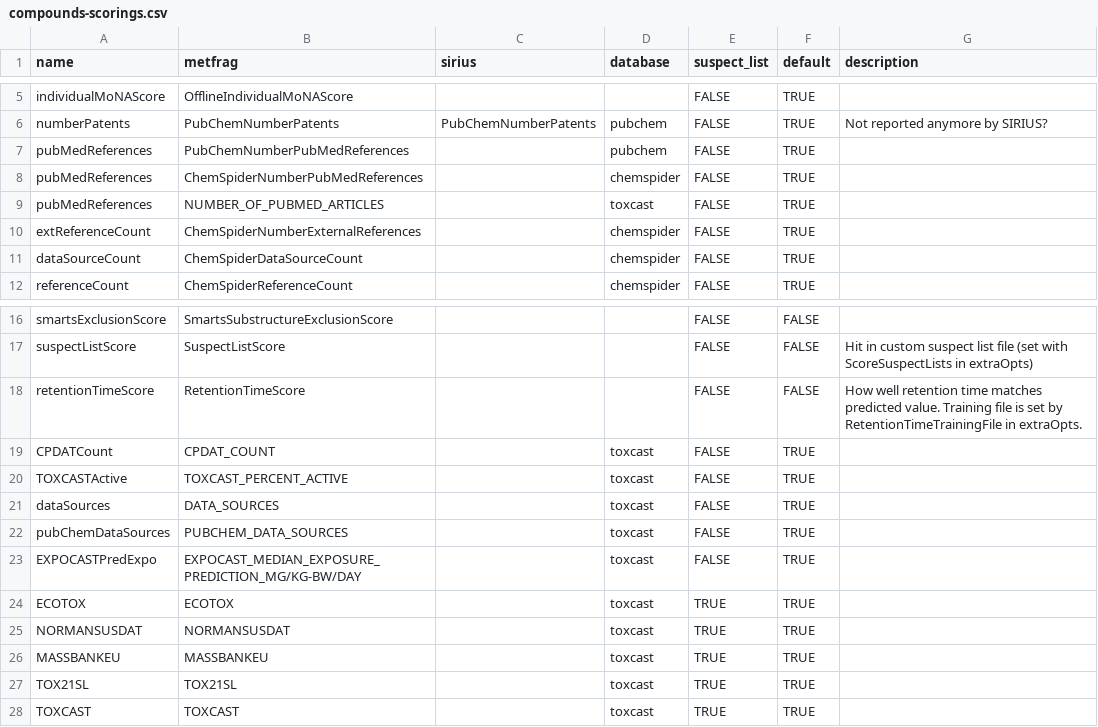
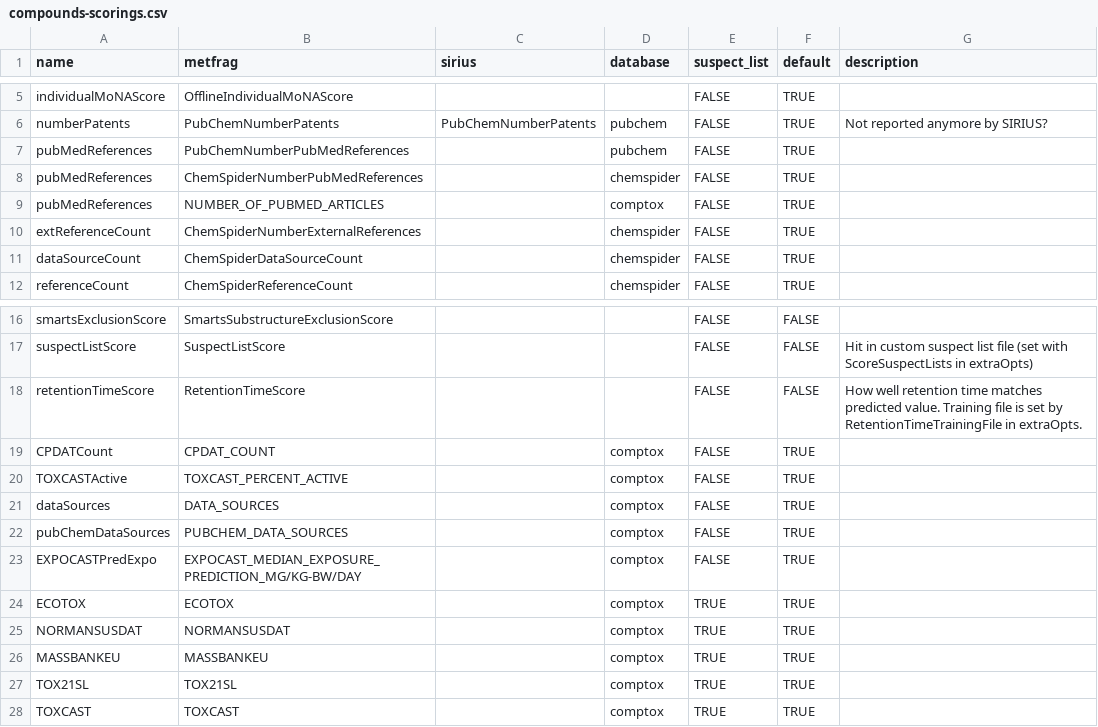
Before and after one commit to rickhelmus/patRoon, a CSV file: inst/misc/compounds-scorings.csv, drawn as a sheet; only a part is shown, gaps mark what is left out.

Commit message:
toxcast --> comptox

```diff
--- a/inst/misc/compounds-scorings.csv
+++ b/inst/misc/compounds-scorings.csv
@@ -8,3 +8,3 @@ pubMedReferences,PubChemNumberPubMedReferences,,pubchem,FALSE,TRUE,
 pubMedReferences,ChemSpiderNumberPubMedReferences,,chemspider,FALSE,TRUE,
-pubMedReferences,NUMBER_OF_PUBMED_ARTICLES,,toxcast,FALSE,TRUE,
+pubMedReferences,NUMBER_OF_PUBMED_ARTICLES,,comptox,FALSE,TRUE,
 extReferenceCount,ChemSpiderNumberExternalReferences,,chemspider,FALSE,TRUE,
@@ -18,11 +18,11 @@ suspectListScore,SuspectListScore,,,FALSE,FALSE,Hit in custom suspect list file
 retentionTimeScore,RetentionTimeScore,,,FALSE,FALSE,How well retention time matches predicted value. Training file is set by RetentionTimeTrainingFile in extraOpts.
-CPDATCount,CPDAT_COUNT,,toxcast,FALSE,TRUE,
-TOXCASTActive,TOXCAST_PERCENT_ACTIVE,,toxcast,FALSE,TRUE,
-dataSources,DATA_SOURCES,,toxcast,FALSE,TRUE,
-pubChemDataSources,PUBCHEM_DATA_SOURCES,,toxcast,FALSE,TRUE,
-EXPOCASTPredExpo,EXPOCAST_MEDIAN_EXPOSURE_PREDICTION_MG/KG-BW/DAY,,toxcast,FALSE,TRUE,
-ECOTOX,ECOTOX,,toxcast,TRUE,TRUE,
-NORMANSUSDAT,NORMANSUSDAT,,toxcast,TRUE,TRUE,
-MASSBANKEU,MASSBANKEU,,toxcast,TRUE,TRUE,
-TOX21SL,TOX21SL,,toxcast,TRUE,TRUE,
-TOXCAST,TOXCAST,,toxcast,TRUE,TRUE,
+CPDATCount,CPDAT_COUNT,,comptox,FALSE,TRUE,
+TOXCASTActive,TOXCAST_PERCENT_ACTIVE,,comptox,FALSE,TRUE,
+dataSources,DATA_SOURCES,,comptox,FALSE,TRUE,
+pubChemDataSources,PUBCHEM_DATA_SOURCES,,comptox,FALSE,TRUE,
+EXPOCASTPredExpo,EXPOCAST_MEDIAN_EXPOSURE_PREDICTION_MG/KG-BW/DAY,,comptox,FALSE,TRUE,
+ECOTOX,ECOTOX,,comptox,TRUE,TRUE,
+NORMANSUSDAT,NORMANSUSDAT,,comptox,TRUE,TRUE,
+MASSBANKEU,MASSBANKEU,,comptox,TRUE,TRUE,
+TOX21SL,TOX21SL,,comptox,TRUE,TRUE,
+TOXCAST,TOXCAST,,comptox,TRUE,TRUE,
```
Also changed, not shown: 1 other file.
